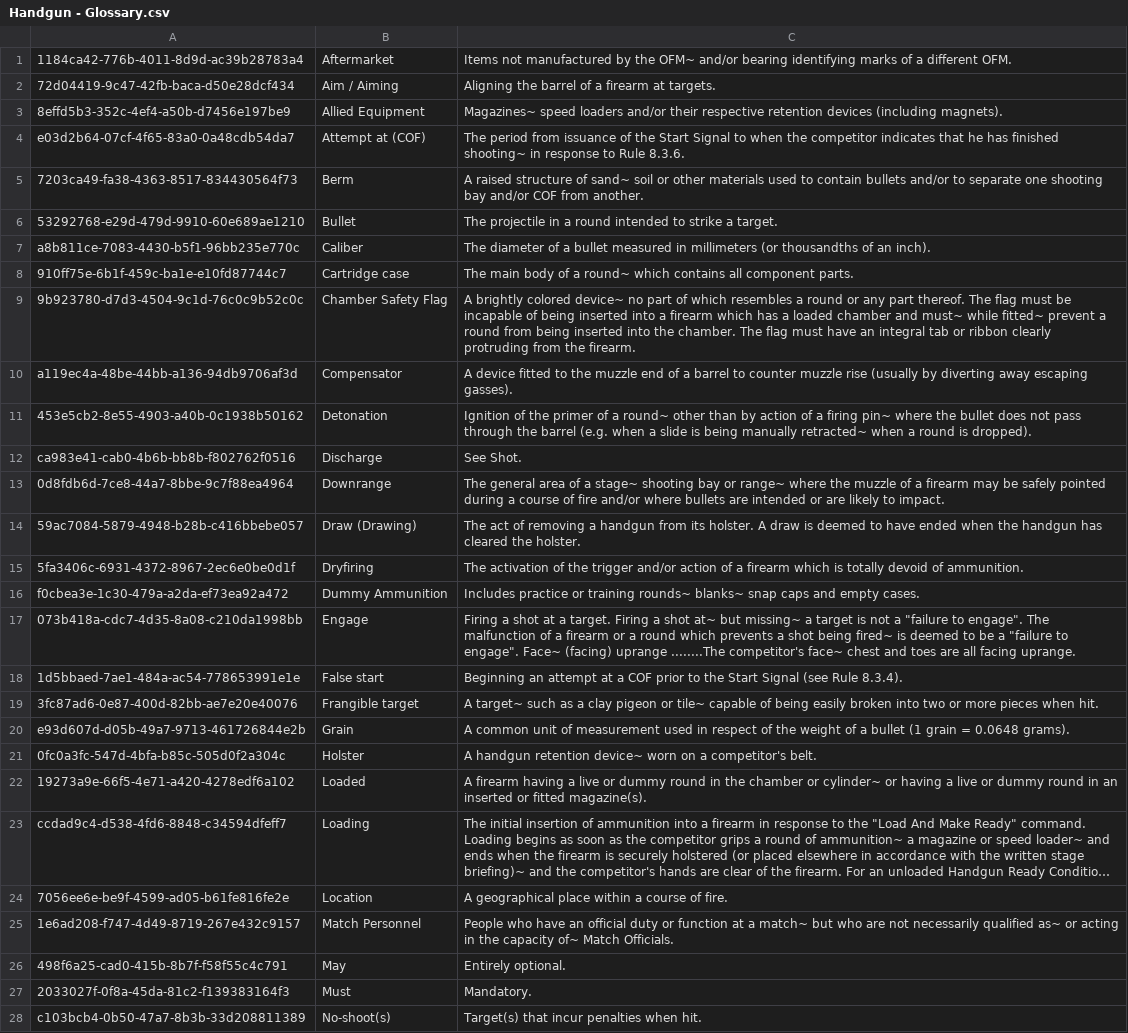
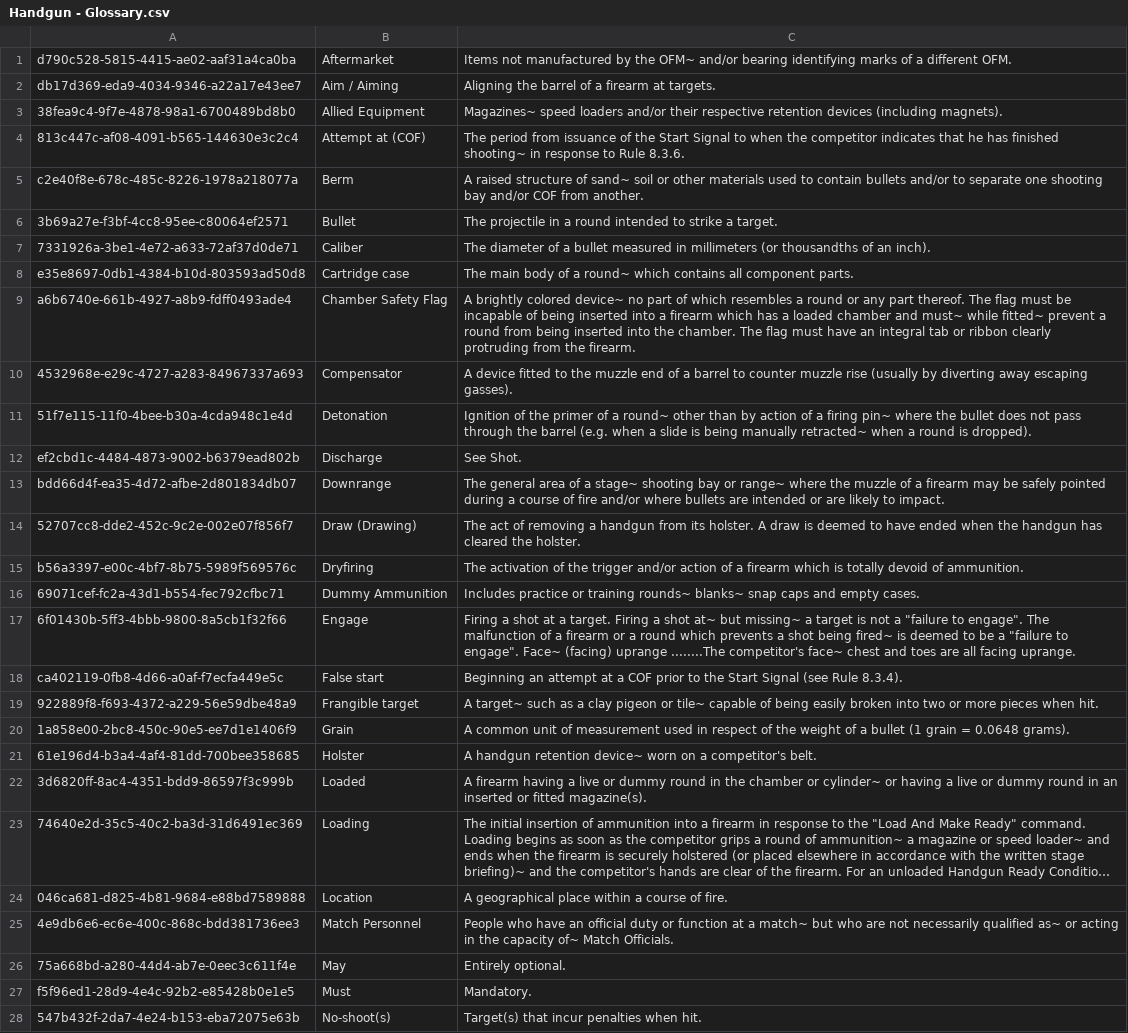
Before and after one commit to ariusalipour/IPSCRulesUtility, a CSV file: ConsoleUtility/bin/Debug/netcoreapp3.1/csv/Handgun - Glossary.csv, drawn as a sheet; only a part is shown; long unchanged cells end in …; the diff covers the shown part only; the diff names each change by its address in the sheet, - before the commit and + after, or states it on an @@ line.

```diff
--- a/ConsoleUtility/bin/Debug/netcoreapp3.1/csv/Handgun - Glossary.csv
+++ b/ConsoleUtility/bin/Debug/netcoreapp3.1/csv/Handgun - Glossary.csv
-A1: 1184ca42-776b-4011-8d9d-ac39b28783a4
+A1: d790c528-5815-4415-ae02-aaf31a4ca0ba
-A2: 72d04419-9c47-42fb-baca-d50e28dcf434
+A2: db17d369-eda9-4034-9346-a22a17e43ee7
-A3: 8effd5b3-352c-4ef4-a50b-d7456e197be9
+A3: 38fea9c4-9f7e-4878-98a1-6700489bd8b0
-A4: e03d2b64-07cf-4f65-83a0-0a48cdb54da7
+A4: 813c447c-af08-4091-b565-144630e3c2c4
-A5: 7203ca49-fa38-4363-8517-834430564f73
+A5: c2e40f8e-678c-485c-8226-1978a218077a
-A6: 53292768-e29d-479d-9910-60e689ae1210
+A6: 3b69a27e-f3bf-4cc8-95ee-c80064ef2571
-A7: a8b811ce-7083-4430-b5f1-96bb235e770c
+A7: 7331926a-3be1-4e72-a633-72af37d0de71
-A8: 910ff75e-6b1f-459c-ba1e-e10fd87744c7
+A8: e35e8697-0db1-4384-b10d-803593ad50d8
-A9: 9b923780-d7d3-4504-9c1d-76c0c9b52c0c
+A9: a6b6740e-661b-4927-a8b9-fdff0493ade4
-A10: a119ec4a-48be-44bb-a136-94db9706af3d
+A10: 4532968e-e29c-4727-a283-84967337a693
-A11: 453e5cb2-8e55-4903-a40b-0c1938b50162
+A11: 51f7e115-11f0-4bee-b30a-4cda948c1e4d
-A12: ca983e41-cab0-4b6b-bb8b-f802762f0516
+A12: ef2cbd1c-4484-4873-9002-b6379ead802b
-A13: 0d8fdb6d-7ce8-44a7-8bbe-9c7f88ea4964
+A13: bdd66d4f-ea35-4d72-afbe-2d801834db07
-A14: 59ac7084-5879-4948-b28b-c416bbebe057
+A14: 52707cc8-dde2-452c-9c2e-002e07f856f7
-A15: 5fa3406c-6931-4372-8967-2ec6e0be0d1f
+A15: b56a3397-e00c-4bf7-8b75-5989f569576c
-A16: f0cbea3e-1c30-479a-a2da-ef73ea92a472
+A16: 69071cef-fc2a-43d1-b554-fec792cfbc71
-A17: 073b418a-cdc7-4d35-8a08-c210da1998bb
+A17: 6f01430b-5ff3-4bbb-9800-8a5cb1f32f66
-A18: 1d5bbaed-7ae1-484a-ac54-778653991e1e
+A18: ca402119-0fb8-4d66-a0af-f7ecfa449e5c
-A19: 3fc87ad6-0e87-400d-82bb-ae7e20e40076
+A19: 922889f8-f693-4372-a229-56e59dbe48a9
-A20: e93d607d-d05b-49a7-9713-461726844e2b
+A20: 1a858e00-2bc8-450c-90e5-ee7d1e1406f9
-A21: 0fc0a3fc-547d-4bfa-b85c-505d0f2a304c
+A21: 61e196d4-b3a4-4af4-81dd-700bee358685
-A22: 19273a9e-66f5-4e71-a420-4278edf6a102
+A22: 3d6820ff-8ac4-4351-bdd9-86597f3c999b
-A23: ccdad9c4-d538-4fd6-8848-c34594dfeff7
+A23: 74640e2d-35c5-40c2-ba3d-31d6491ec369
-A24: 7056ee6e-be9f-4599-ad05-b61fe816fe2e
+A24: 046ca681-d825-4b81-9684-e88bd7589888
-A25: 1e6ad208-f747-4d49-8719-267e432c9157
+A25: 4e9db6e6-ec6e-400c-868c-bdd381736ee3
-A26: 498f6a25-cad0-415b-8b7f-f58f55c4c791
+A26: 75a668bd-a280-44d4-ab7e-0eec3c611f4e
-A27: 2033027f-0f8a-45da-81c2-f139383164f3
+A27: f5f96ed1-28d9-4e4c-92b2-e85428b0e1e5
-A28: c103bcb4-0b50-47a7-8b3b-33d208811389
+A28: 547b432f-2da7-4e24-b153-eba72075e63b
```
Also changed, not shown: 28 edited cells elsewhere in this file, ConsoleUtility/bin/Debug/netcoreapp3.1/csv/ActionAir - Glossary.csv, ConsoleUtility/bin/Debug/netcoreapp3.1/csv/ActionAir.csv, 53 other files.
